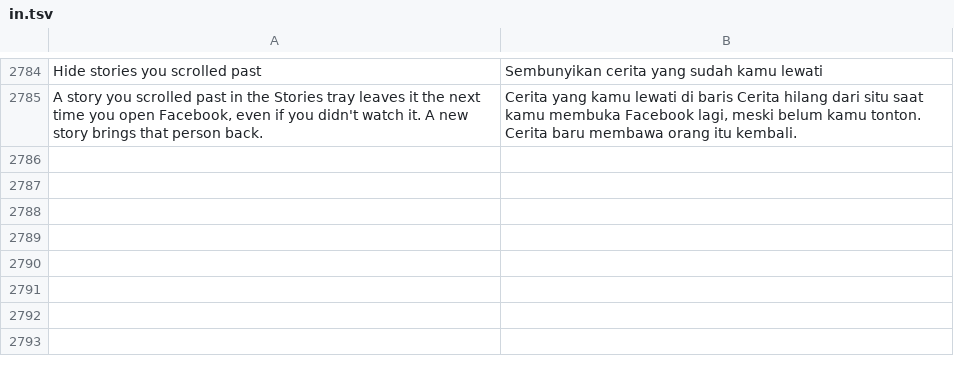
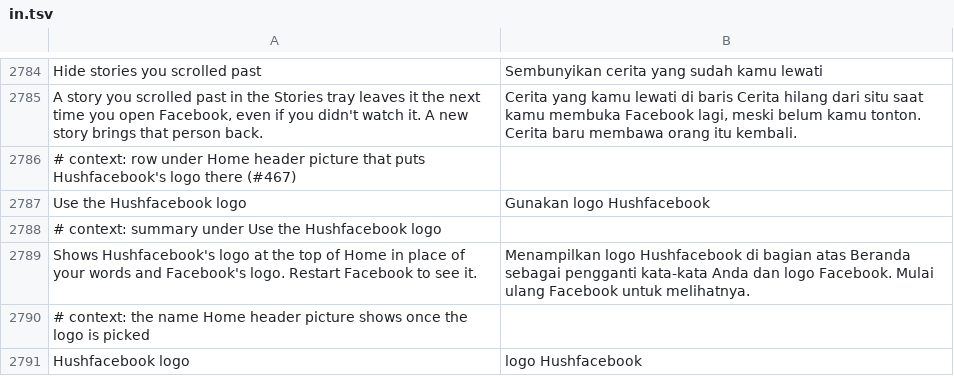
Before and after one commit to SysAdminDoc/HushFacebook, a TSV file: extensions/shared/library/src/main/l10n/in.tsv, drawn as a sheet; only a part is shown, gaps mark what is left out; the diff names each change by its address in the sheet, - before the commit and + after, or states it on an @@ line.

```diff
--- a/extensions/shared/library/src/main/l10n/in.tsv
+++ b/extensions/shared/library/src/main/l10n/in.tsv
+row 2786: # context: row under Home header picture that puts Hushfacebook's logo there (#467)
+row 2787: Use the Hushfacebook logo | Gunakan logo Hushfacebook
+row 2788: # context: summary under Use the Hushfacebook logo
+row 2789: Shows Hushfacebook's logo at the top of Home in place of your words and Facebook's logo. Restart Facebook to see it. | Menampilkan logo Hushfacebook di bagian atas Beranda sebagai pengganti kata-kata Anda dan logo Facebook. Mulai ulang Facebook untuk melihatnya.
+row 2790: # context: the name Home header picture shows once the logo is picked
+row 2791: Hushfacebook logo | logo Hushfacebook
```
Also changed, not shown: extensions/shared/library/src/main/l10n/es.tsv, extensions/shared/library/src/main/l10n/pt-rBR.tsv, 33 other files.
